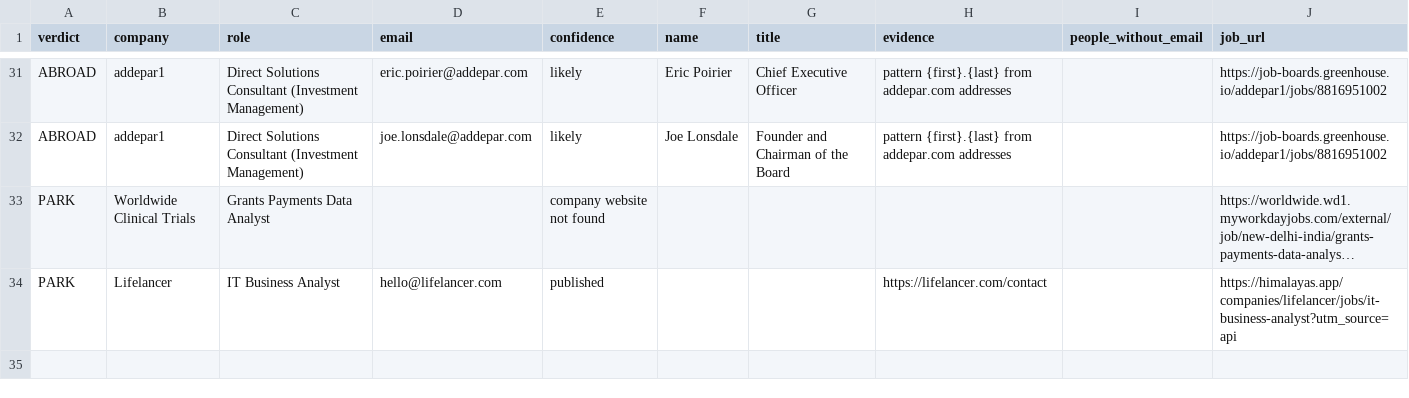
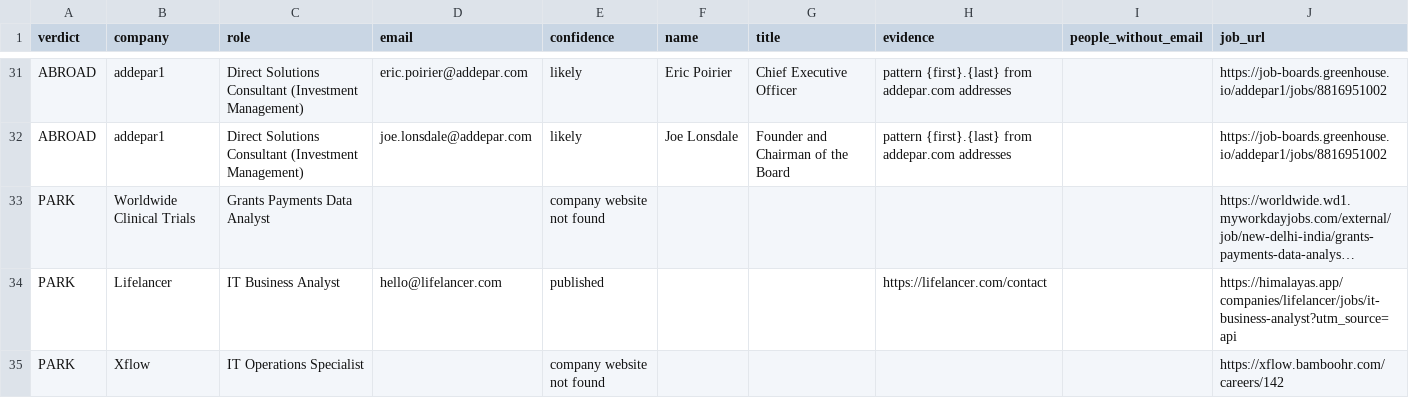
Before and after one commit to Agastya-Ray/FireAlt, a CSV file: contacts.csv, drawn as a sheet; only a part is shown, gaps mark what is left out; long unchanged cells end in …; the diff names each change by its address in the sheet, - before the commit and + after, or states it on an @@ line.

```diff
--- a/contacts.csv
+++ b/contacts.csv
+row 35: PARK | Xflow | IT Operations Specialist |  | company website not found |  |  |  |  | https://xflow.bamboohr.com/careers/142
```
Also changed, not shown: open-leads.csv, 3 other files.
